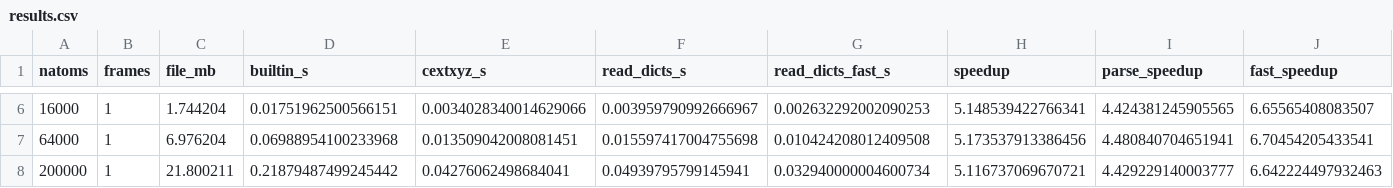
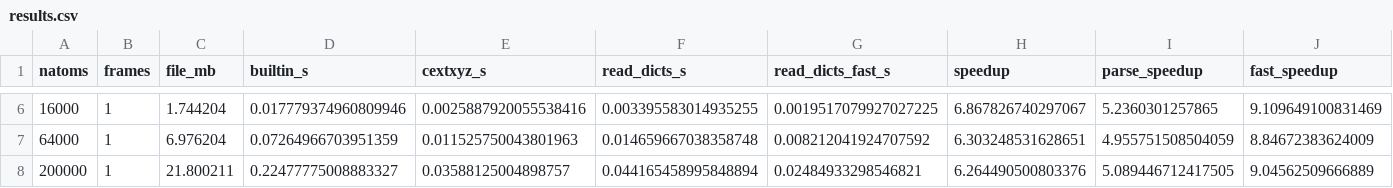
Before and after one commit to libAtoms/extxyz, a CSV file: benchmarks/results.csv, drawn as a sheet; only a part is shown, gaps mark what is left out; the diff covers the shown part only.

```diff
--- a/benchmarks/results.csv
+++ b/benchmarks/results.csv
@@ -6,3 +6,3 @@ natoms,frames,file_mb,builtin_s,cextxyz_s,read_dicts_s,read_dicts_fast_s,speedup
-16000,1,1.744204,0.01751962500566151,0.0034028340014629066,0.003959790992666967,0.002632292002090253,5.148539422766341,4.424381245905565,6.65565408083507
-64000,1,6.976204,0.06988954100233968,0.013509042008081451,0.015597417004755698,0.010424208012409508,5.173537913386456,4.480840704651941,6.70454205433541
-200000,1,21.800211,0.21879487499245442,0.04276062498684041,0.04939795799145941,0.032940000004600734,5.116737069670721,4.429229140003777,6.642224497932463
+16000,1,1.744204,0.017779374960809946,0.0025887920055538416,0.003395583014935255,0.0019517079927027225,6.867826740297067,5.2360301257865,9.109649100831469
+64000,1,6.976204,0.07264966703951359,0.011525750043801963,0.014659667038358748,0.008212041924707592,6.303248531628651,4.955751508504059,8.84672383624009
+200000,1,21.800211,0.22477775008883327,0.03588125004898757,0.044165458995848894,0.02484933298546821,6.264490500803376,5.089446712417505,9.04562509666889
```
Also changed, not shown: 28 edited cells elsewhere in this file, benchmarks/write_results.csv, 21 other files.
